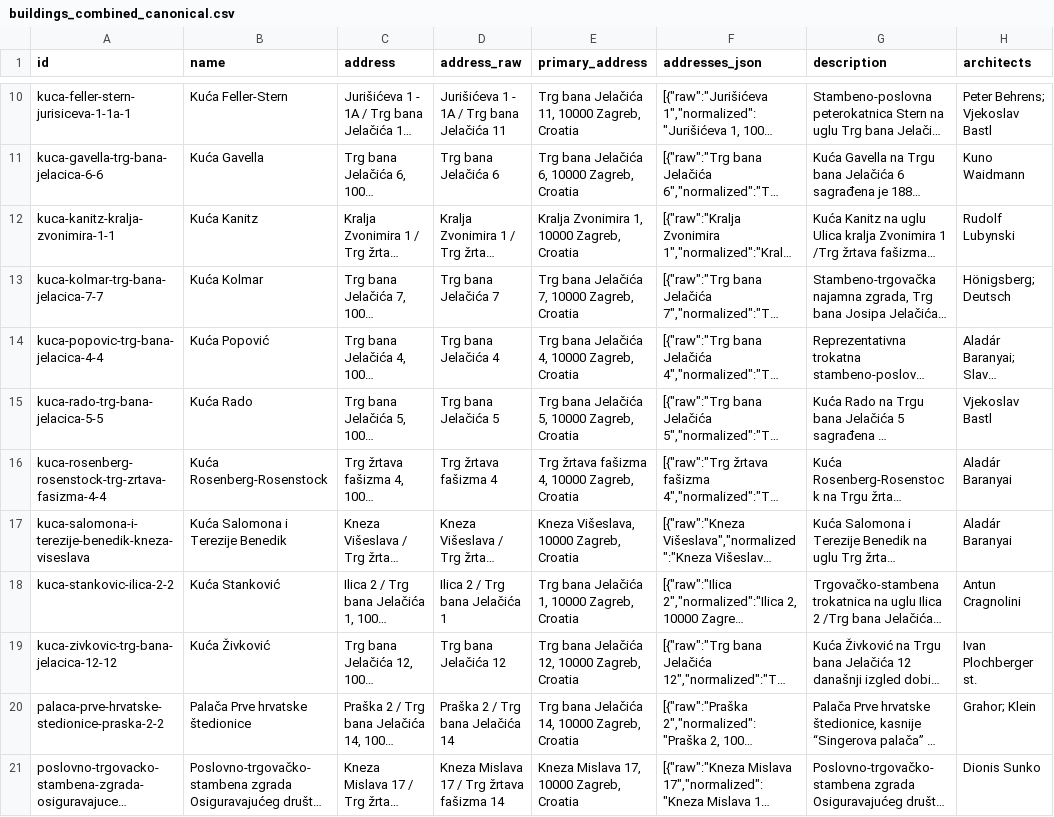
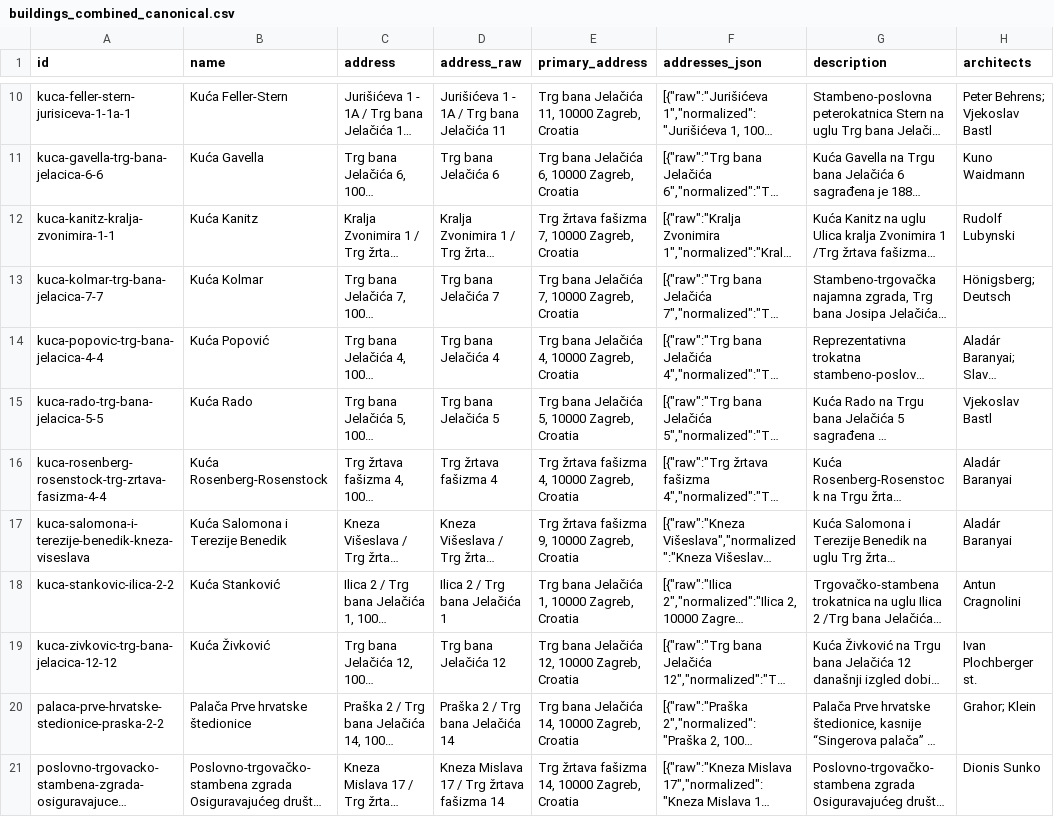
Before and after one commit to lukaklin/zagreb-buildings, a CSV file: input/canonical/buildings_combined_canonical.csv, drawn as a sheet; only a part is shown, gaps mark what is left out; long unchanged cells end in …; the diff covers the shown part only; the diff names each change by its address in the sheet, - before the commit and + after, or states it on an @@ line.

```diff
--- a/input/canonical/buildings_combined_canonical.csv
+++ b/input/canonical/buildings_combined_canonical.csv
-E12 (primary_address): Kralja Zvonimira 1, 10000 Zagreb, Croatia
+E12 (primary_address): Trg žrtava fašizma 7, 10000 Zagreb, Croatia
-E17 (primary_address): Kneza Višeslava, 10000 Zagreb, Croatia
+E17 (primary_address): Trg žrtava fašizma 9, 10000 Zagreb, Croatia
-E21 (primary_address): Kneza Mislava 17, 10000 Zagreb, Croatia
+E21 (primary_address): Trg žrtava fašizma 14, 10000 Zagreb, Croatia
```
Also changed, not shown: 4 edited cells elsewhere in this file, input/canonical/buildings_combined_geocoded.csv, input/canonical/buildings_trg-bana-jelacica_canonical.csv, 7 other files.
